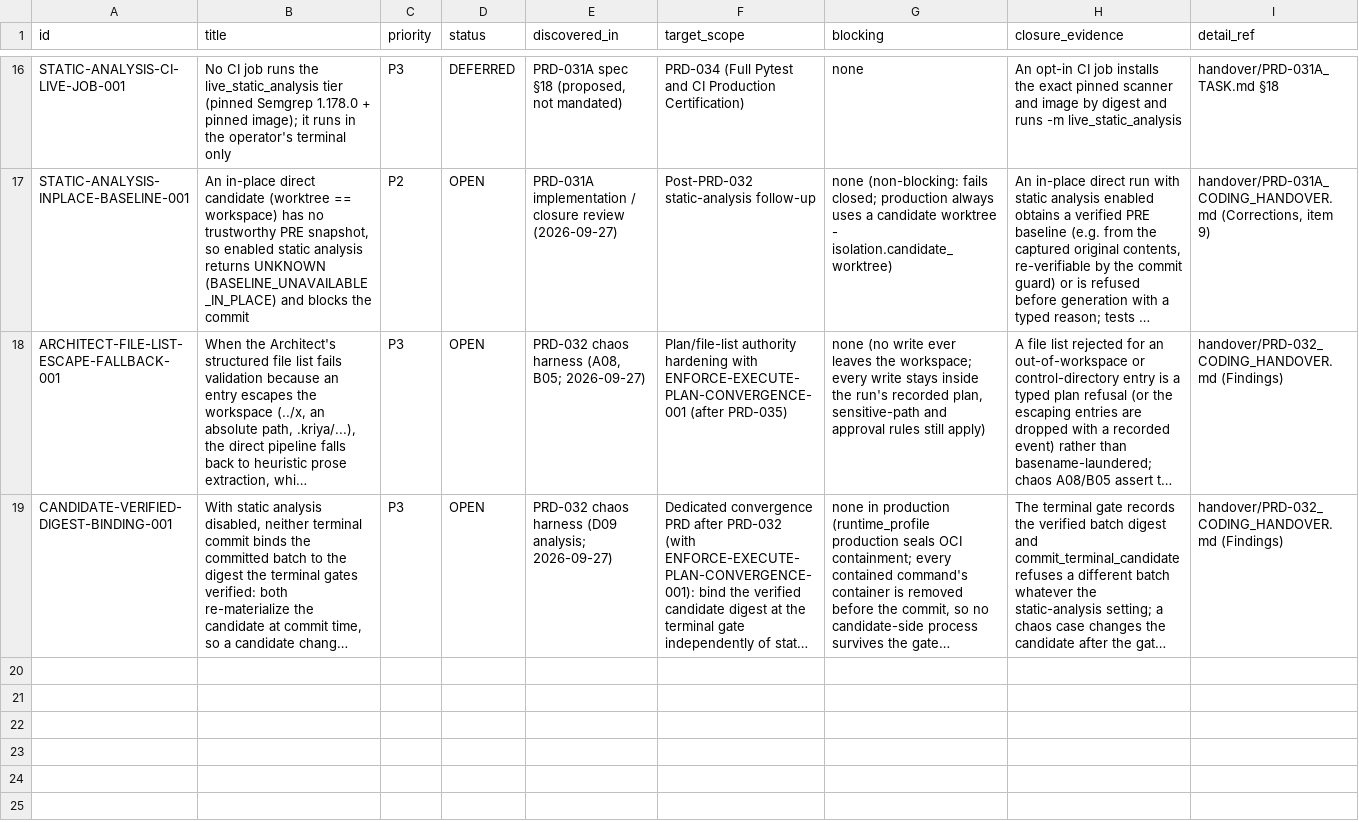
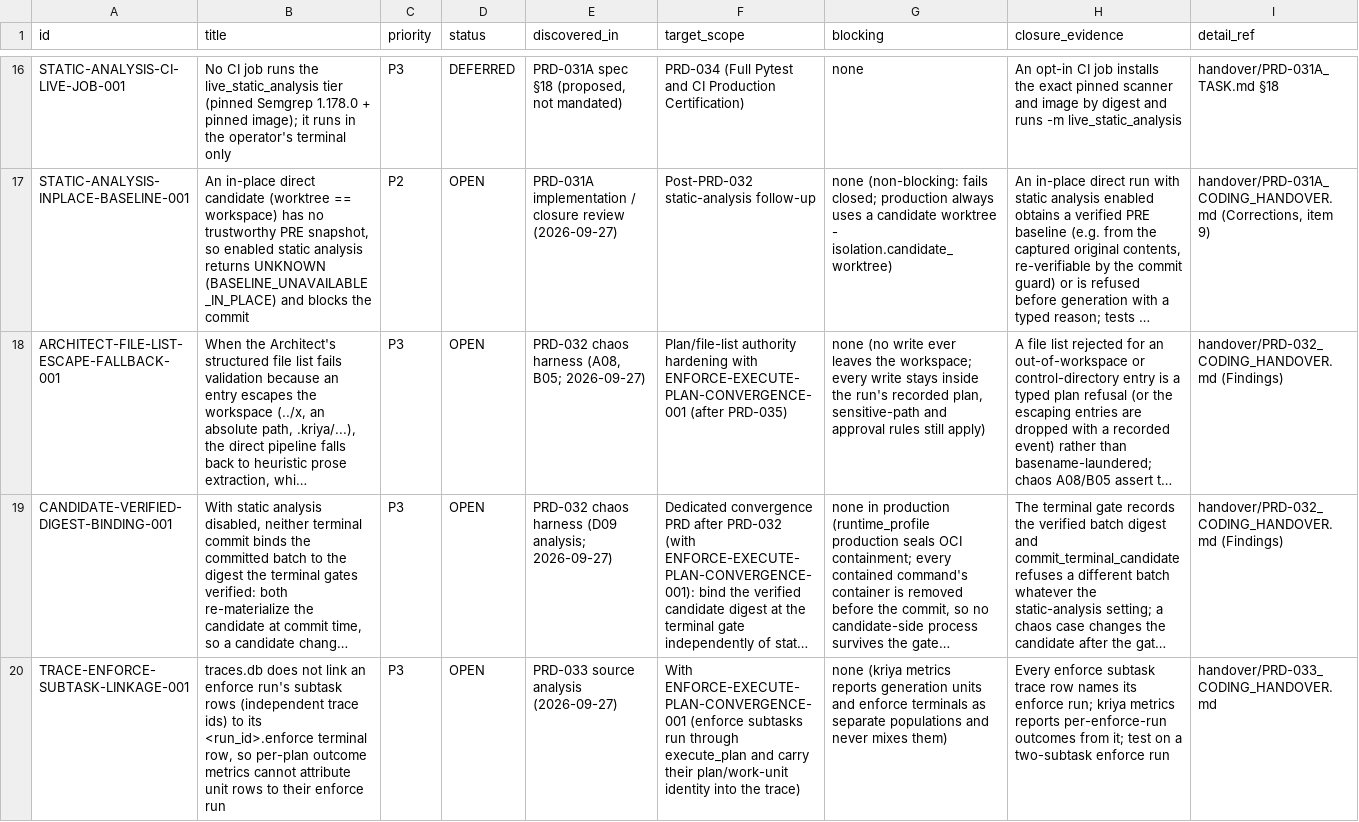
Before and after one commit to snanduri7/kriya, a CSV file: handover/BACKLOG_REGISTRY.csv, drawn as a sheet; only a part is shown, gaps mark what is left out; long unchanged cells end in …; the diff covers the shown part only; the diff names each change by its address in the sheet, - before the commit and + after, or states it on an @@ line.

Commit message:
PRD-033 closure (LOCALLY_VERIFIED, READY_FOR_USER_REVIEW): docs (design 2.9f, user guide 2.1i, CLAUDE.md), handover, evidence (full 6808/0 @5562d05, live metrics report digest 82b7f3a7); registry: PRE-APPROVAL-REVIEW-REFUSAL-001 CLOSED, TRACE-ENFORCE-SUBTASK-LINKAGE-001 + FINAL-REVIEW-BACKEND-ERROR-001 (P3); PRD-032 handover addendum (fix 3)

```diff
--- a/handover/BACKLOG_REGISTRY.csv
+++ b/handover/BACKLOG_REGISTRY.csv
+row 20: TRACE-ENFORCE-SUBTASK-LINKAGE-001 | traces.db does not link an enforce run's subtask rows (independent trace ids) to its <run_id>.enforce terminal row, so per-plan outcome metrics cannot attribute unit rows to their enforce run | P3 | OPEN | PRD-033 source analysis (2026-09-27) | With ENFORCE-EXECUTE-PLAN-CONVERGENCE-001 (enforce subtasks run through execute_plan and carry their plan/work-unit identity into the trace) | none (kriya metrics reports generation units and enforce terminals as separate populations and never mixes them) | Every enforce subtask trace row names its enforce run; kriya metrics reports per-enforce-run outcomes from it; test on a two-subtask enforce run | handover/PRD-033_CODING_HANDOVER.md
```
Also changed, not shown: 1 added row and 2 edited cells elsewhere in this file, handover/TASK_STATUS_TRACKER.csv, 8 other files.
